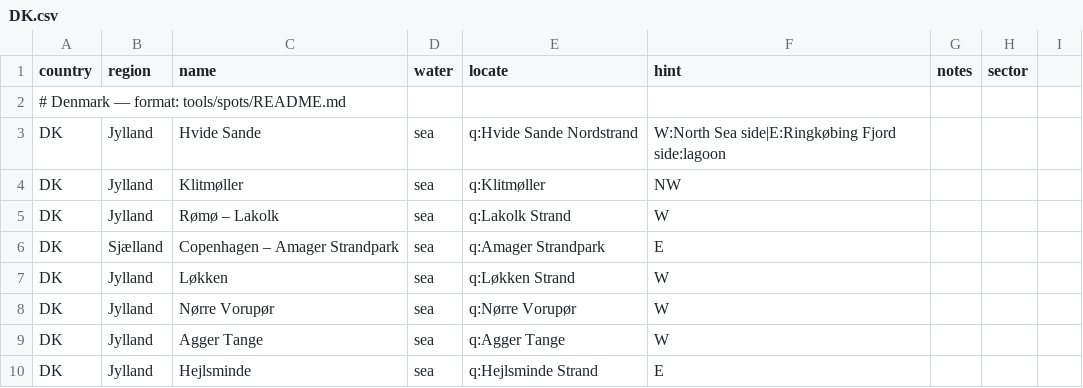
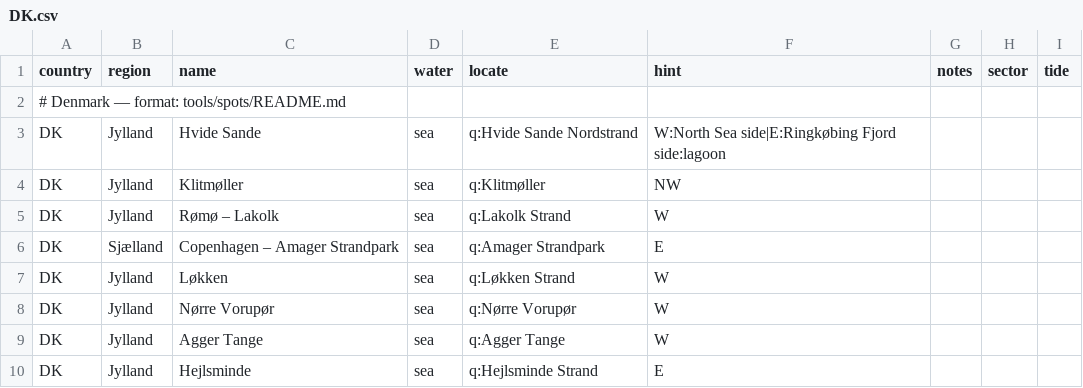
Before and after one commit to benjcvd/wheretokite, a CSV file: tools/spots/DK.csv, drawn as a sheet.

```diff
--- a/tools/spots/DK.csv
+++ b/tools/spots/DK.csv
@@ -1,2 +1,2 @@
-country,region,name,water,locate,hint,notes,sector
+country,region,name,water,locate,hint,notes,sector,tide
 # Denmark — format: tools/spots/README.md
```
Also changed, not shown: tools/spots/FI.csv, tools/spots/GR.csv, 16 other files.
